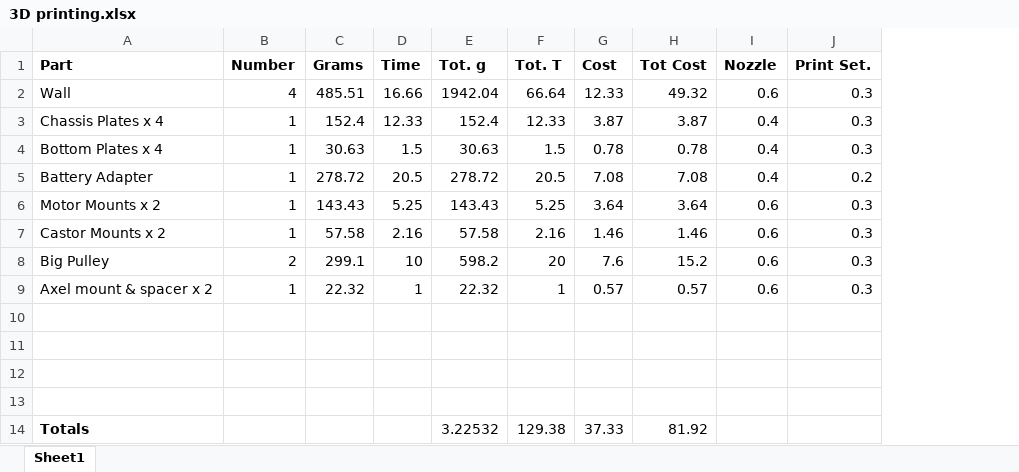
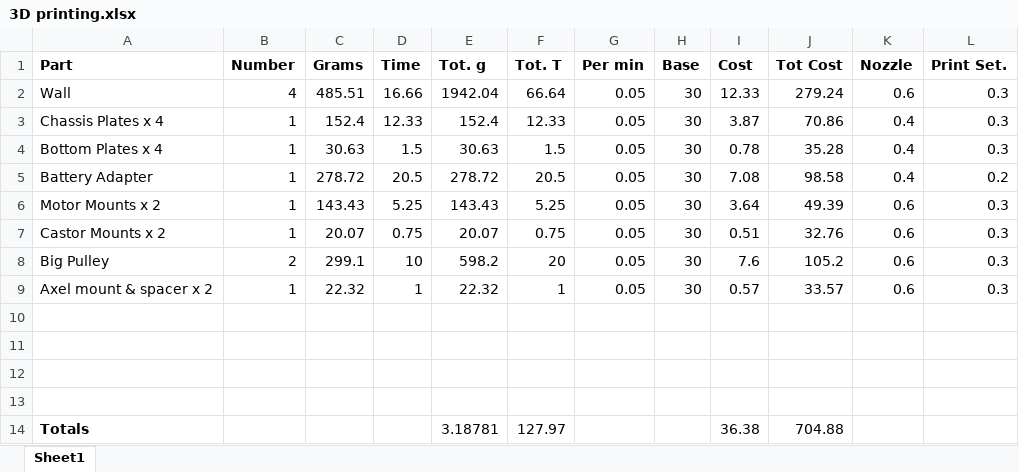
Before and after one commit to DaisyAdelaide/gitcobot, an Excel workbook: version1.0/Docs/3D printing.xlsx, sheet Sheet1, drawn as a sheet; values as stored, in another font and other column widths than the file's, no borders; addresses are those after the commit; the diff names each change by its address in the sheet, - before the commit and + after, or states it on an @@ line.

```diff
--- a/version1.0/Docs/3D printing.xlsx (sheet Sheet1)
+++ b/version1.0/Docs/3D printing.xlsx (sheet Sheet1)
+column G (Per min), rows 2-9: all 0.05
+column H (Base), rows 2-9: all 30
-J2 (Tot Cost): 49.32
+J2 (Tot Cost): 279.24
-J3 (Tot Cost): 3.87
+J3 (Tot Cost): 70.86
-J4 (Tot Cost): 0.78
+J4 (Tot Cost): 35.28
-J5 (Tot Cost): 7.08
+J5 (Tot Cost): 98.58
-J6 (Tot Cost): 3.64
+J6 (Tot Cost): 49.39
-C7 (Grams): 57.58
+C7 (Grams): 20.07
-D7 (Time): 2.16
+D7 (Time): 0.75
-E7 (Tot. g): 57.58
+E7 (Tot. g): 20.07
-F7 (Tot. T): 2.16
+F7 (Tot. T): 0.75
-I7 (Cost): 1.46
+I7 (Cost): 0.51
-J7 (Tot Cost): 1.46
+J7 (Tot Cost): 32.76
-J8 (Tot Cost): 15.2
+J8 (Tot Cost): 105.2
-J9 (Tot Cost): 0.57
+J9 (Tot Cost): 33.57
-E14 (Tot. g): 3.22532
+E14 (Tot. g): 3.18781
-F14 (Tot. T): 129.38
+F14 (Tot. T): 127.97
-I14 (Cost): 37.33
+I14 (Cost): 36.38
-J14 (Tot Cost): 81.92
+J14 (Tot Cost): 704.88
```
Also changed, not shown: 30 other files.
